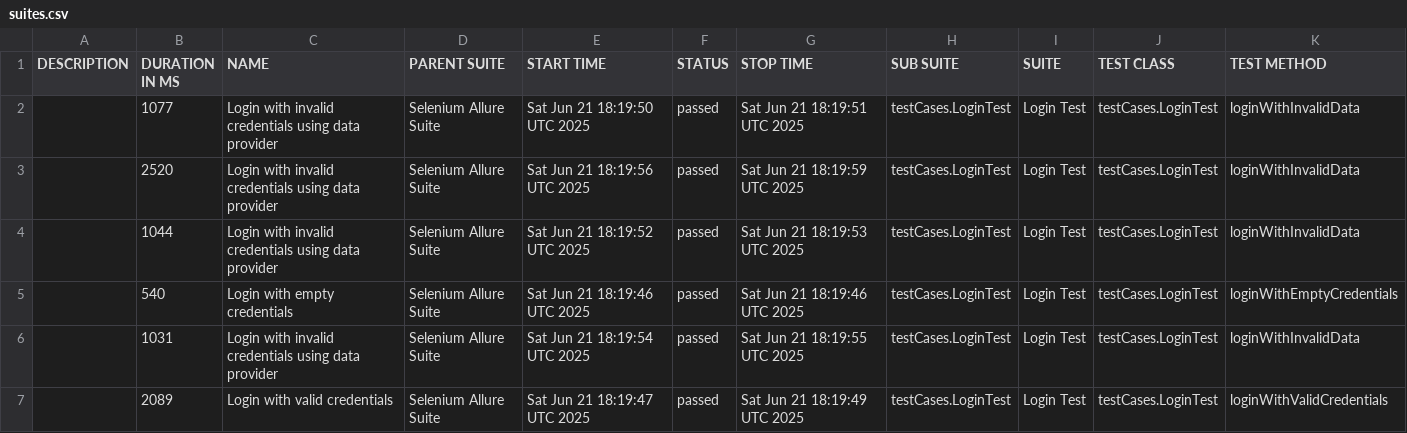
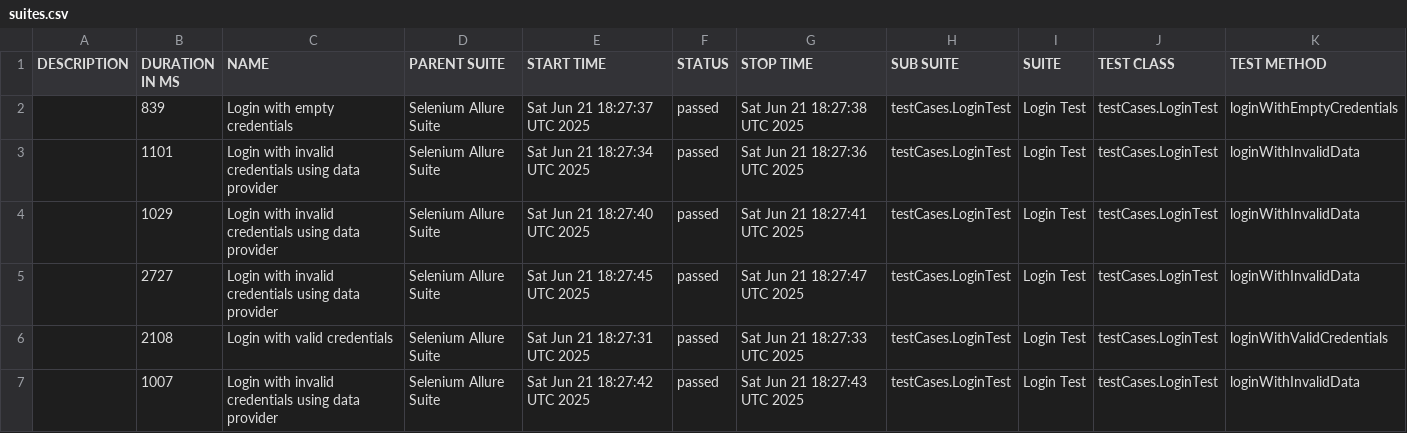
Before and after one commit to HarshalThitame/OrangeHrmAllure, a CSV file: data/suites.csv, drawn as a sheet.

```diff
--- a/data/suites.csv
+++ b/data/suites.csv
@@ -1,7 +1,7 @@
 "DESCRIPTION","DURATION IN MS","NAME","PARENT SUITE","START TIME","STATUS","STOP TIME","SUB SUITE","SUITE","TEST CLASS","TEST METHOD"
-"","1077","Login with invalid credentials using data provider","Selenium Allure Suite","Sat Jun 21 18:19:50 UTC 2025","passed","Sat Jun 21 18:19:51 UTC 2025","testCases.LoginTest","Login Test","testCases.LoginTest","loginWithInvalidData"
-"","2520","Login with invalid credentials using data provider","Selenium Allure Suite","Sat Jun 21 18:19:56 UTC 2025","passed","Sat Jun 21 18:19:59 UTC 2025","testCases.LoginTest","Login Test","testCases.LoginTest","loginWithInvalidData"
-"","1044","Login with invalid credentials using data provider","Selenium Allure Suite","Sat Jun 21 18:19:52 UTC 2025","passed","Sat Jun 21 18:19:53 UTC 2025","testCases.LoginTest","Login Test","testCases.LoginTest","loginWithInvalidData"
-"","540","Login with empty credentials","Selenium Allure Suite","Sat Jun 21 18:19:46 UTC 2025","passed","Sat Jun 21 18:19:46 UTC 2025","testCases.LoginTest","Login Test","testCases.LoginTest","loginWithEmptyCredentials"
-"","1031","Login with invalid credentials using data provider","Selenium Allure Suite","Sat Jun 21 18:19:54 UTC 2025","passed","Sat Jun 21 18:19:55 UTC 2025","testCases.LoginTest","Login Test","testCases.LoginTest","loginWithInvalidData"
-"","2089","Login with valid credentials","Selenium Allure Suite","Sat Jun 21 18:19:47 UTC 2025","passed","Sat Jun 21 18:19:49 UTC 2025","testCases.LoginTest","Login Test","testCases.LoginTest","loginWithValidCredentials"
+"","839","Login with empty credentials","Selenium Allure Suite","Sat Jun 21 18:27:37 UTC 2025","passed","Sat Jun 21 18:27:38 UTC 2025","testCases.LoginTest","Login Test","testCases.LoginTest","loginWithEmptyCredentials"
+"","1101","Login with invalid credentials using data provider","Selenium Allure Suite","Sat Jun 21 18:27:34 UTC 2025","passed","Sat Jun 21 18:27:36 UTC 2025","testCases.LoginTest","Login Test","testCases.LoginTest","loginWithInvalidData"
+"","1029","Login with invalid credentials using data provider","Selenium Allure Suite","Sat Jun 21 18:27:40 UTC 2025","passed","Sat Jun 21 18:27:41 UTC 2025","testCases.LoginTest","Login Test","testCases.LoginTest","loginWithInvalidData"
+"","2727","Login with invalid credentials using data provider","Selenium Allure Suite","Sat Jun 21 18:27:45 UTC 2025","passed","Sat Jun 21 18:27:47 UTC 2025","testCases.LoginTest","Login Test","testCases.LoginTest","loginWithInvalidData"
+"","2108","Login with valid credentials","Selenium Allure Suite","Sat Jun 21 18:27:31 UTC 2025","passed","Sat Jun 21 18:27:33 UTC 2025","testCases.LoginTest","Login Test","testCases.LoginTest","loginWithValidCredentials"
+"","1007","Login with invalid credentials using data provider","Selenium Allure Suite","Sat Jun 21 18:27:42 UTC 2025","passed","Sat Jun 21 18:27:43 UTC 2025","testCases.LoginTest","Login Test","testCases.LoginTest","loginWithInvalidData"
```
Also changed, not shown: data/behaviors.csv, 32 other files.
